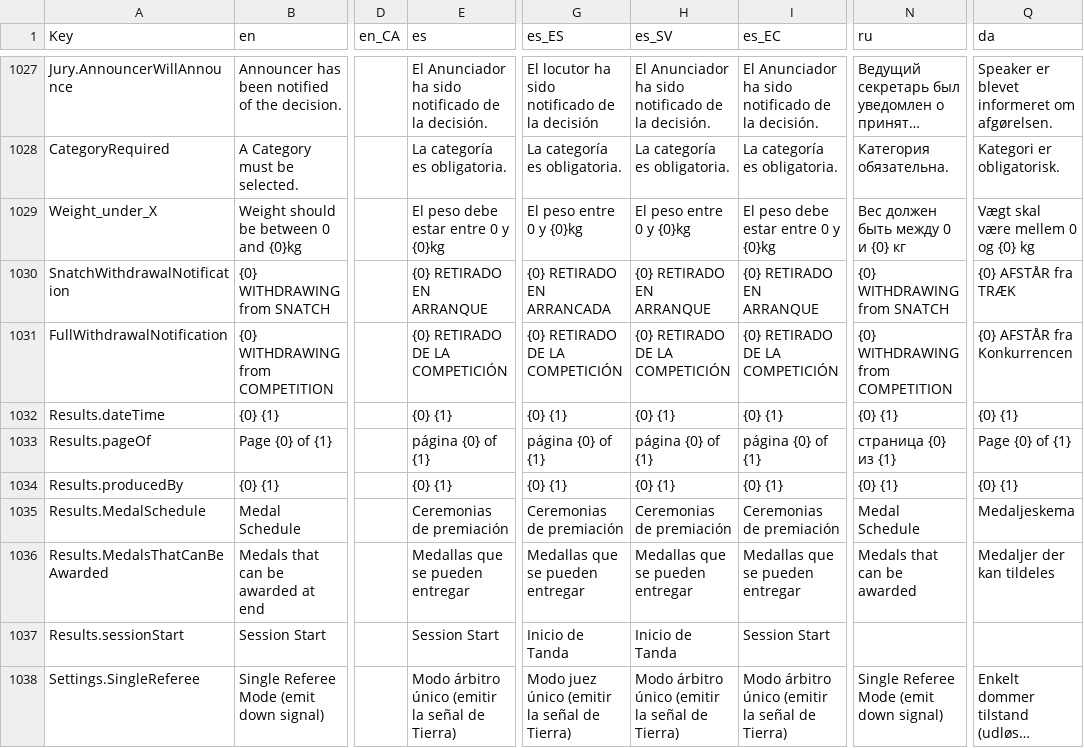
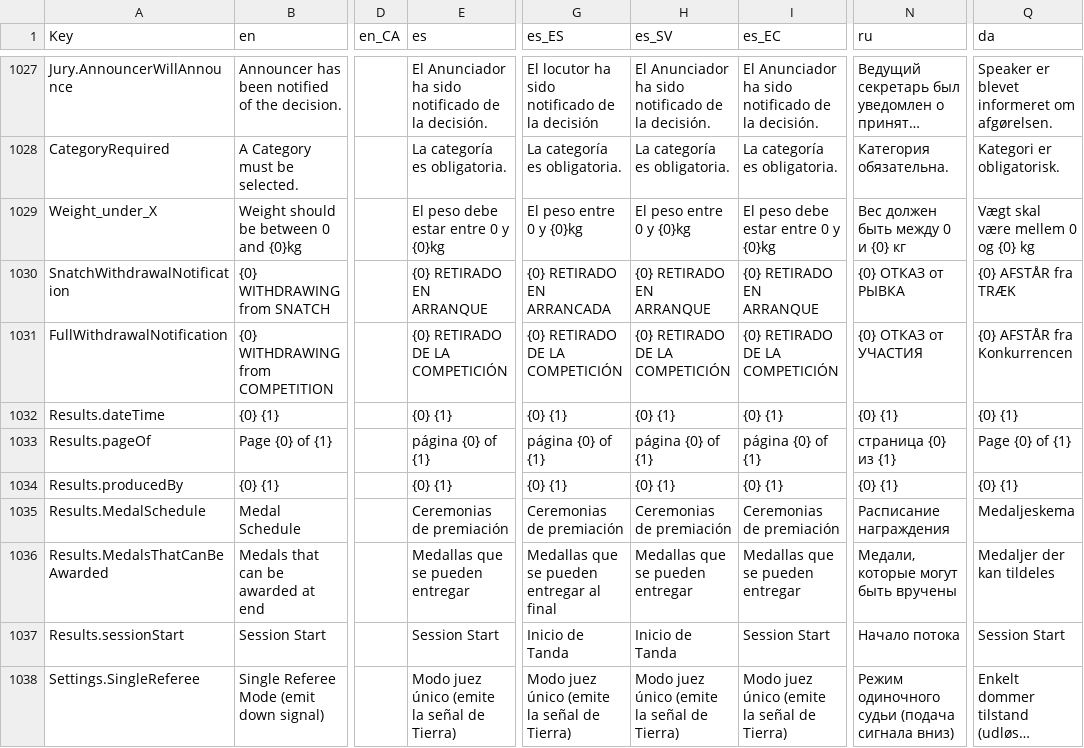
Before and after one commit to jflamy/owlcms4, a CSV file: shared/src/main/resources/i18n/translation4.csv, drawn as a sheet; only a part is shown, gaps mark what is left out; long unchanged cells end in …; the diff covers the shown part only; the diff names each change by its address in the sheet, - before the commit and + after, or states it on an @@ line.

```diff
--- a/shared/src/main/resources/i18n/translation4.csv
+++ b/shared/src/main/resources/i18n/translation4.csv
-N1030 (ru): {0} WITHDRAWING from SNATCH
+N1030 (ru): {0} ОТКАЗ от РЫВКА
-N1031 (ru): {0} WITHDRAWING from COMPETITION
+N1031 (ru): {0} ОТКАЗ от УЧАСТИЯ
-N1035 (ru): Medal Schedule
+N1035 (ru): Расписание награждения
-G1036 (es_ES): Medallas que se pueden entregar
+G1036 (es_ES): Medallas que se pueden entregar al final
-N1036 (ru): Medals that can be awarded
+N1036 (ru): Медали, которые могут быть вручены
-N1037 (ru): (empty)
+N1037 (ru): Начало потока
-Q1037 (da): (empty)
+Q1037 (da): Session Start
-E1038 (es): Modo árbitro único (emitir la señal de Tierra)
+E1038 (es): Modo juez único (emite la señal de Tierra)
-G1038 (es_ES): Modo juez único (emitir la señal de Tierra)
+G1038 (es_ES): Modo juez único (emite la señal de Tierra)
-H1038 (es_SV): Modo árbitro único (emitir la señal de Tierra)
+H1038 (es_SV): Modo juez único (emite la señal de Tierra)
-I1038 (es_EC): Modo árbitro único (emitir la señal de Tierra)
+I1038 (es_EC): Modo juez único (emite la señal de Tierra)
-N1038 (ru): Single Referee Mode (emit down signal)
+N1038 (ru): Режим одиночного судьи (подача сигнала вниз)
```
Also changed, not shown: 3 added rows and 91 edited cells elsewhere in this file, 2 other files.
